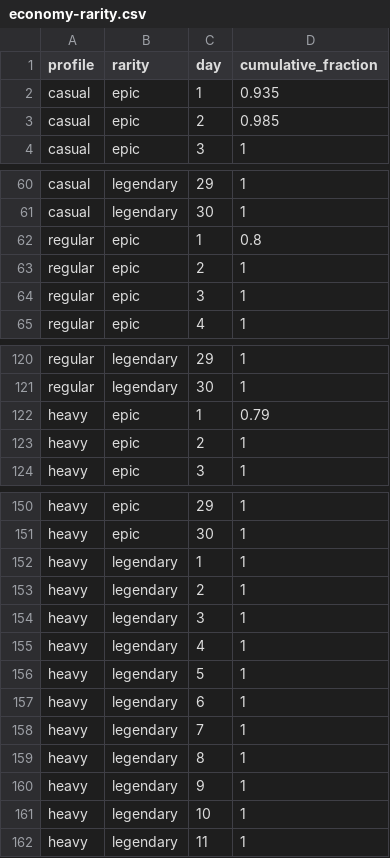
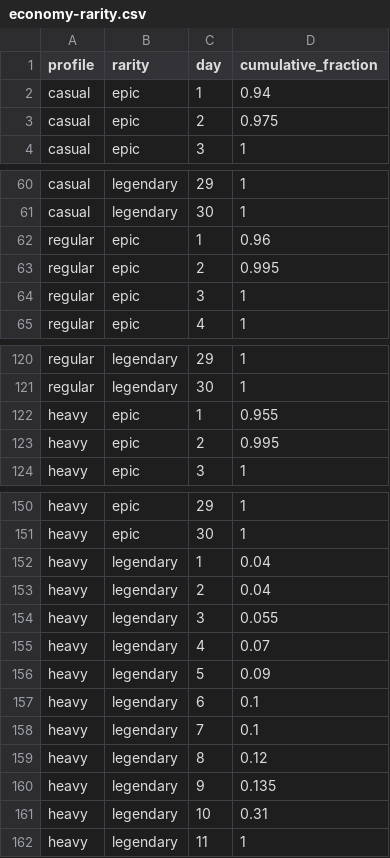
Before and after one commit to ntbaoheyhey/lantern-cat-cafe, a CSV file: docs/cardrpg-c2/economy-rarity.csv, drawn as a sheet; only a part is shown, gaps mark what is left out; the diff covers the shown part only.

```diff
--- a/docs/cardrpg-c2/economy-rarity.csv
+++ b/docs/cardrpg-c2/economy-rarity.csv
@@ -1,4 +1,4 @@
 profile,rarity,day,cumulative_fraction
-casual,epic,1,0.935
-casual,epic,2,0.985
+casual,epic,1,0.94
+casual,epic,2,0.975
 casual,epic,3,1
@@ -61,4 +61,4 @@ casual,legendary,29,1
 casual,legendary,30,1
-regular,epic,1,0.8
-regular,epic,2,1
+regular,epic,1,0.96
+regular,epic,2,0.995
 regular,epic,3,1
@@ -121,4 +121,4 @@ regular,legendary,29,1
 regular,legendary,30,1
-heavy,epic,1,0.79
-heavy,epic,2,1
+heavy,epic,1,0.955
+heavy,epic,2,0.995
 heavy,epic,3,1
@@ -151,12 +151,12 @@ heavy,epic,29,1
 heavy,epic,30,1
-heavy,legendary,1,1
-heavy,legendary,2,1
-heavy,legendary,3,1
-heavy,legendary,4,1
-heavy,legendary,5,1
-heavy,legendary,6,1
-heavy,legendary,7,1
-heavy,legendary,8,1
-heavy,legendary,9,1
-heavy,legendary,10,1
+heavy,legendary,1,0.04
+heavy,legendary,2,0.04
+heavy,legendary,3,0.055
+heavy,legendary,4,0.07
+heavy,legendary,5,0.09
+heavy,legendary,6,0.1
+heavy,legendary,7,0.1
+heavy,legendary,8,0.12
+heavy,legendary,9,0.135
+heavy,legendary,10,0.31
 heavy,legendary,11,1
```
Also changed, not shown: 21 edited cells elsewhere in this file, 15 other files.
